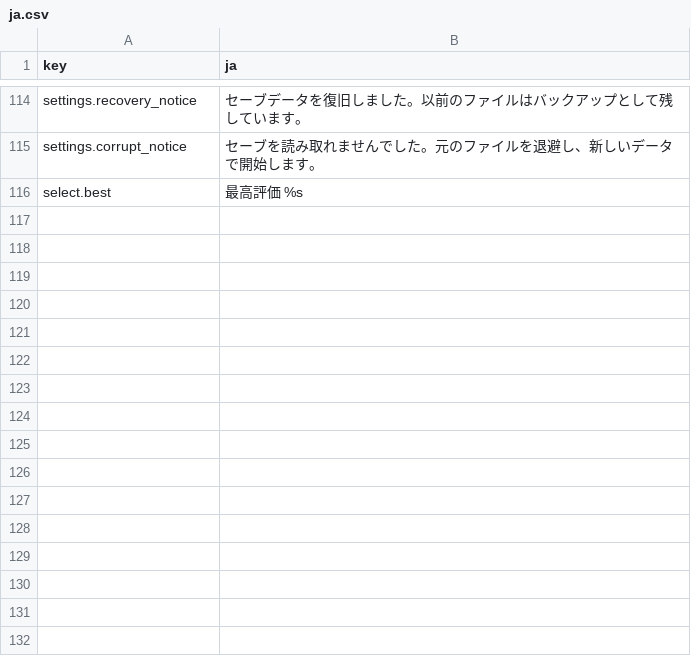
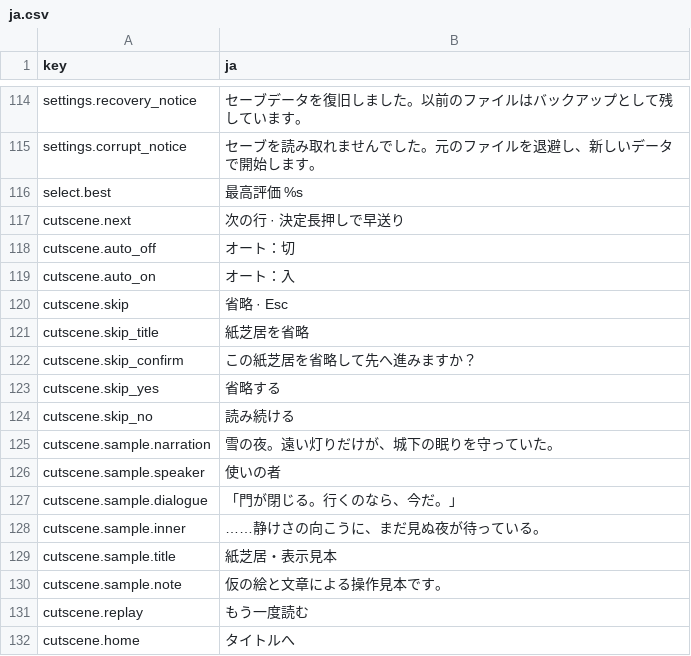
Before and after one commit to Saber5656/divine-punishment, a CSV file: data/text/ja.csv, drawn as a sheet; only a part is shown, gaps mark what is left out.

Commit message:
feat(narrative): add reusable kamishibai cutscene player (#150)
Co-authored-by: Saber5656 <177426695+Saber5656@users.noreply.github.com>

```diff
--- a/data/text/ja.csv
+++ b/data/text/ja.csv
@@ -116 +116,17 @@ settings.corrupt_notice,セーブを読み取れませんでした。元のフ
 select.best,最高評価　%s
+cutscene.next,次の行 · 決定長押しで早送り
+cutscene.auto_off,オート：切
+cutscene.auto_on,オート：入
+cutscene.skip,省略 · Esc
+cutscene.skip_title,紙芝居を省略
+cutscene.skip_confirm,この紙芝居を省略して先へ進みますか？
+cutscene.skip_yes,省略する
+cutscene.skip_no,読み続ける
+cutscene.sample.narration,雪の夜。遠い灯りだけが、城下の眠りを守っていた。
+cutscene.sample.speaker,使いの者
+cutscene.sample.dialogue,「門が閉じる。行くのなら、今だ。」
+cutscene.sample.inner,……静けさの向こうに、まだ見ぬ夜が待っている。
+cutscene.sample.title,紙芝居・表示見本
+cutscene.sample.note,仮の絵と文章による操作見本です。
+cutscene.replay,もう一度読む
+cutscene.home,タイトルへ
```
Also changed, not shown: 13 other files.
